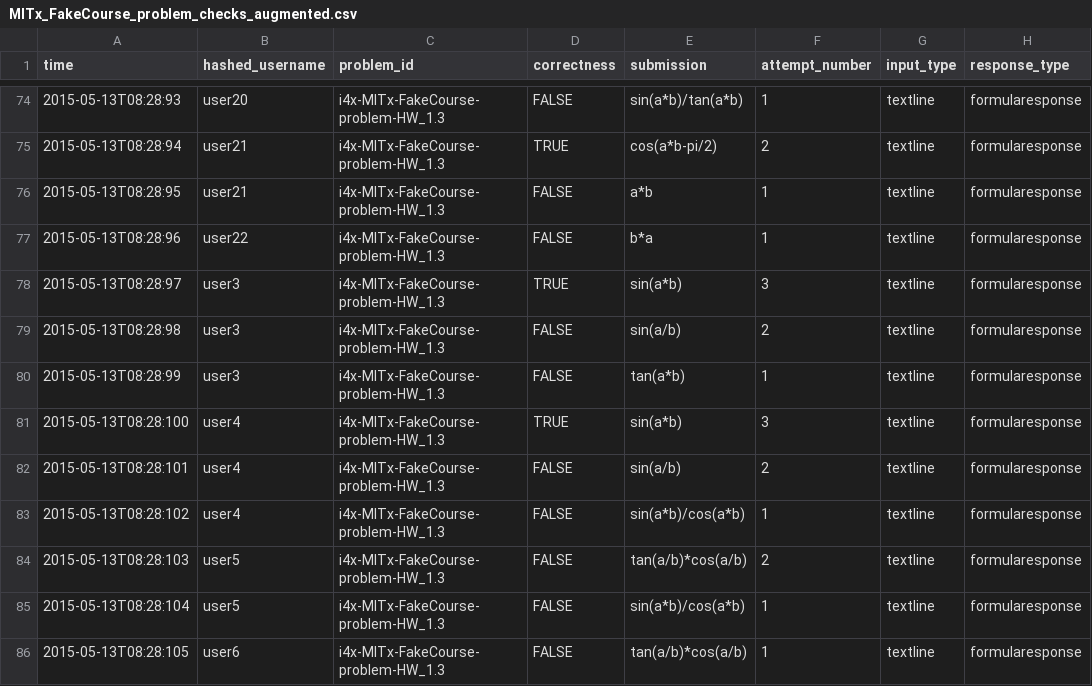
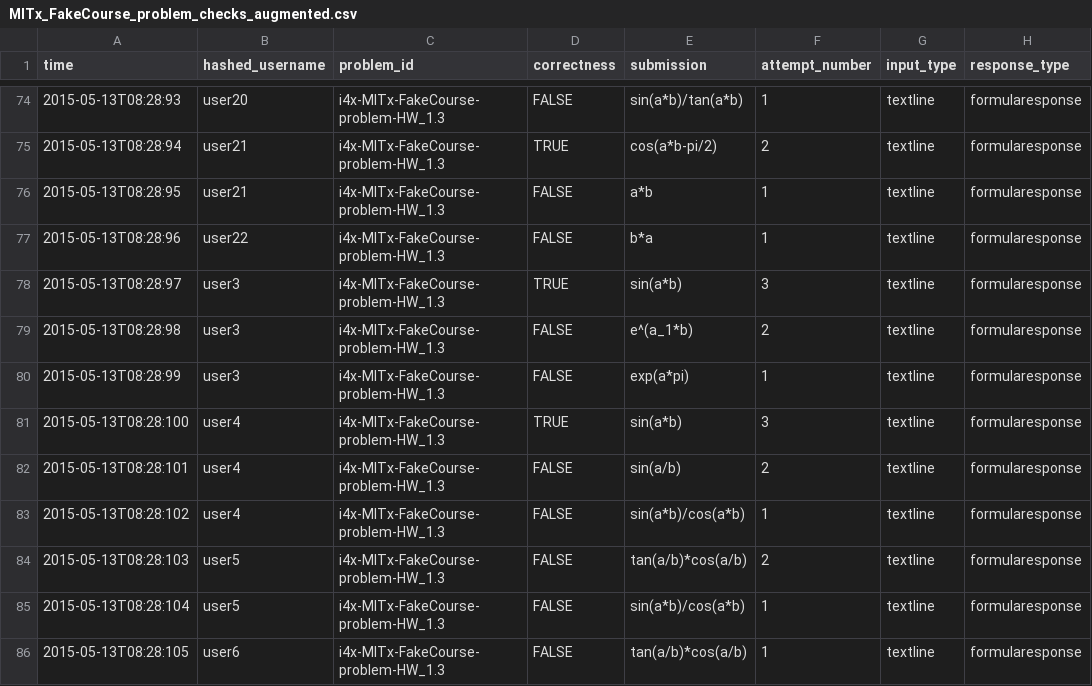
Before and after one commit to ChristopherChudzicki/edX-FormulaResponse_Analyzer, a CSV file: MITx_FakeCourse_problem_checks_augmented.csv, drawn as a sheet; only a part is shown, gaps mark what is left out.

```diff
--- a/MITx_FakeCourse_problem_checks_augmented.csv
+++ b/MITx_FakeCourse_problem_checks_augmented.csv
@@ -78,4 +78,4 @@ time	hashed_username	problem_id	correctness	submission	attempt_number	input_type
 2015-05-13T08:28:97	user3	i4x-MITx-FakeCourse-problem-HW_1.3	TRUE	sin(a*b)	3	textline	formularesponse
-2015-05-13T08:28:98	user3	i4x-MITx-FakeCourse-problem-HW_1.3	FALSE	sin(a/b)	2	textline	formularesponse
-2015-05-13T08:28:99	user3	i4x-MITx-FakeCourse-problem-HW_1.3	FALSE	tan(a*b)	1	textline	formularesponse
+2015-05-13T08:28:98	user3	i4x-MITx-FakeCourse-problem-HW_1.3	FALSE	e^(a_1*b)	2	textline	formularesponse
+2015-05-13T08:28:99	user3	i4x-MITx-FakeCourse-problem-HW_1.3	FALSE	exp(a*pi)	1	textline	formularesponse
 2015-05-13T08:28:100	user4	i4x-MITx-FakeCourse-problem-HW_1.3	TRUE	sin(a*b)	3	textline	formularesponse
```
Also changed, not shown: 3 other files.
